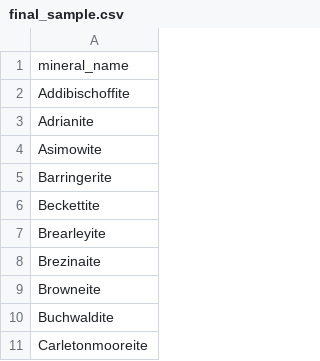
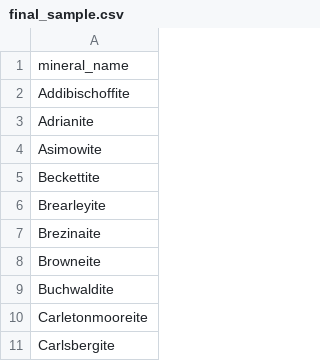
Before and after one commit to thissop/meteorite-minerals, a CSV file: code/final_sample/final_sample.csv, drawn as a sheet; only a part is shown; the shorter side is filled out with more unchanged rows; the diff names each change by its address in the sheet, - before the commit and + after, or states it on an @@ line.

```diff
--- a/code/final_sample/final_sample.csv
+++ b/code/final_sample/final_sample.csv
-row 5: Barringerite
```
Also changed, not shown: code/final_sample/final_locs.csv, code/final_sample/found or synth list.csv, 11 other files.
